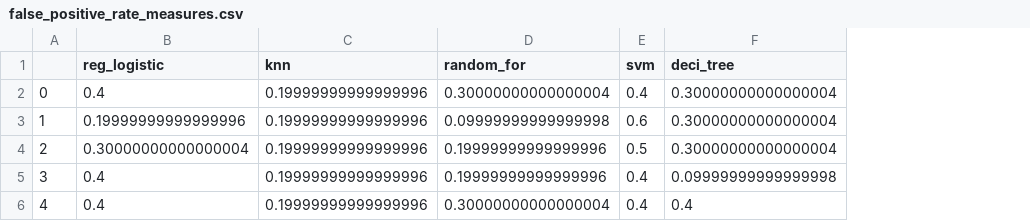
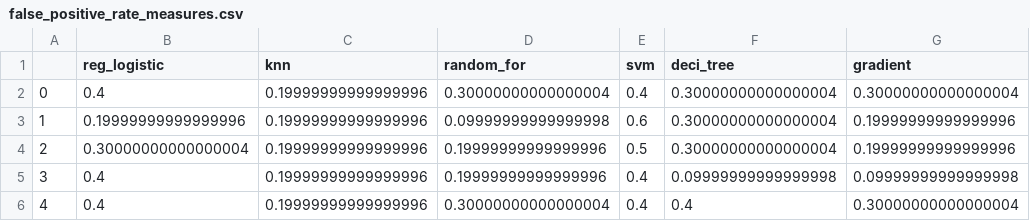
Before and after one commit to pvesouza/Bioconnect, a CSV file: data/results/false_positive_rate_measures.csv, drawn as a sheet; the diff names each change by its address in the sheet, - before the commit and + after, or states it on an @@ line.

Commit message:
Gradient Boosting
Gradient Boosting Classifier and MinMax Scaler

```diff
--- a/data/results/false_positive_rate_measures.csv
+++ b/data/results/false_positive_rate_measures.csv
+column G (gradient), rows 2-6: 0.30000000000000004 | 0.19999999999999996 | 0.19999999999999996 | 0.09999999999999998 | 0.30000000000000004
```
Also changed, not shown: 4 other files.
